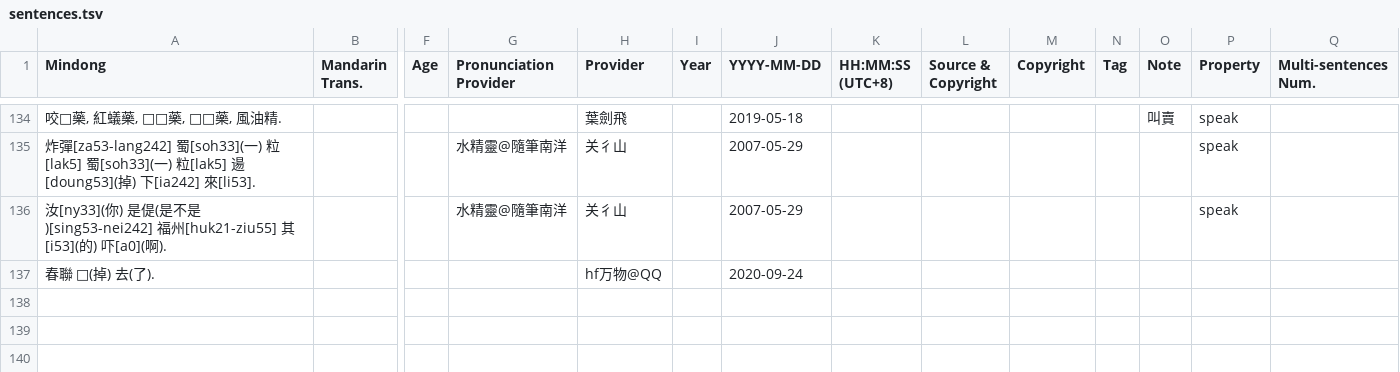
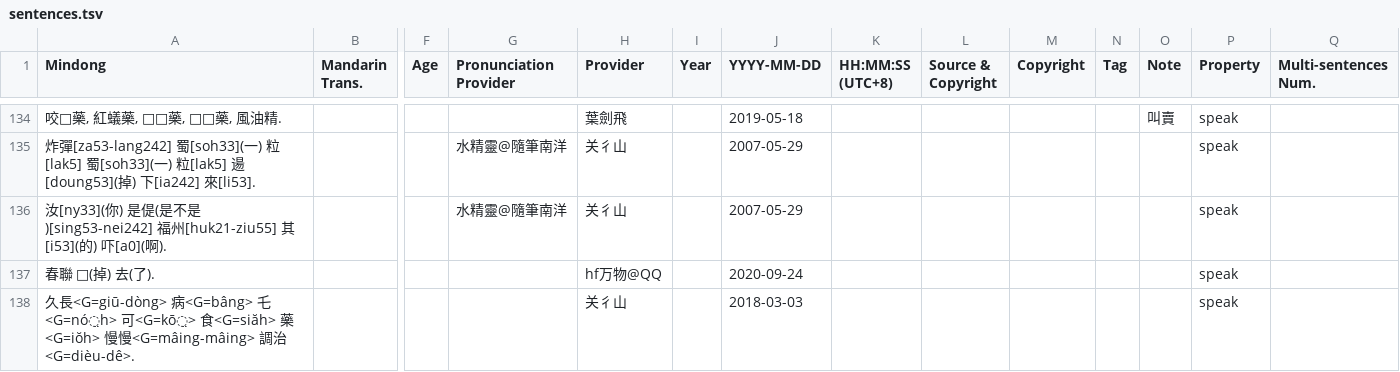
Before and after one commit to MindongLab/cdo-corpus, a TSV file: sentences.tsv, drawn as a sheet; only a part is shown, gaps mark what is left out; rows hold the shown columns only; the diff names each change by its address in the sheet, - before the commit and + after, or states it on an @@ line.

Commit message:
Update sentences.tsv

```diff
--- a/sentences.tsv
+++ b/sentences.tsv
-P137 (Property): (empty)
+P137 (Property): speak
+row 138: 久長<G=giū-dòng> 病<G=bâng> 乇<G=nó̤h> 可<G=kō̤> 食<G=siăh> 藥<G=iŏh> 慢慢<G=mâing-mâing> 調治<G=dièu-dê>. |  |  |  | 关彳山 |  | 2018-03-03 |  |  |  |  |  | speak
```
